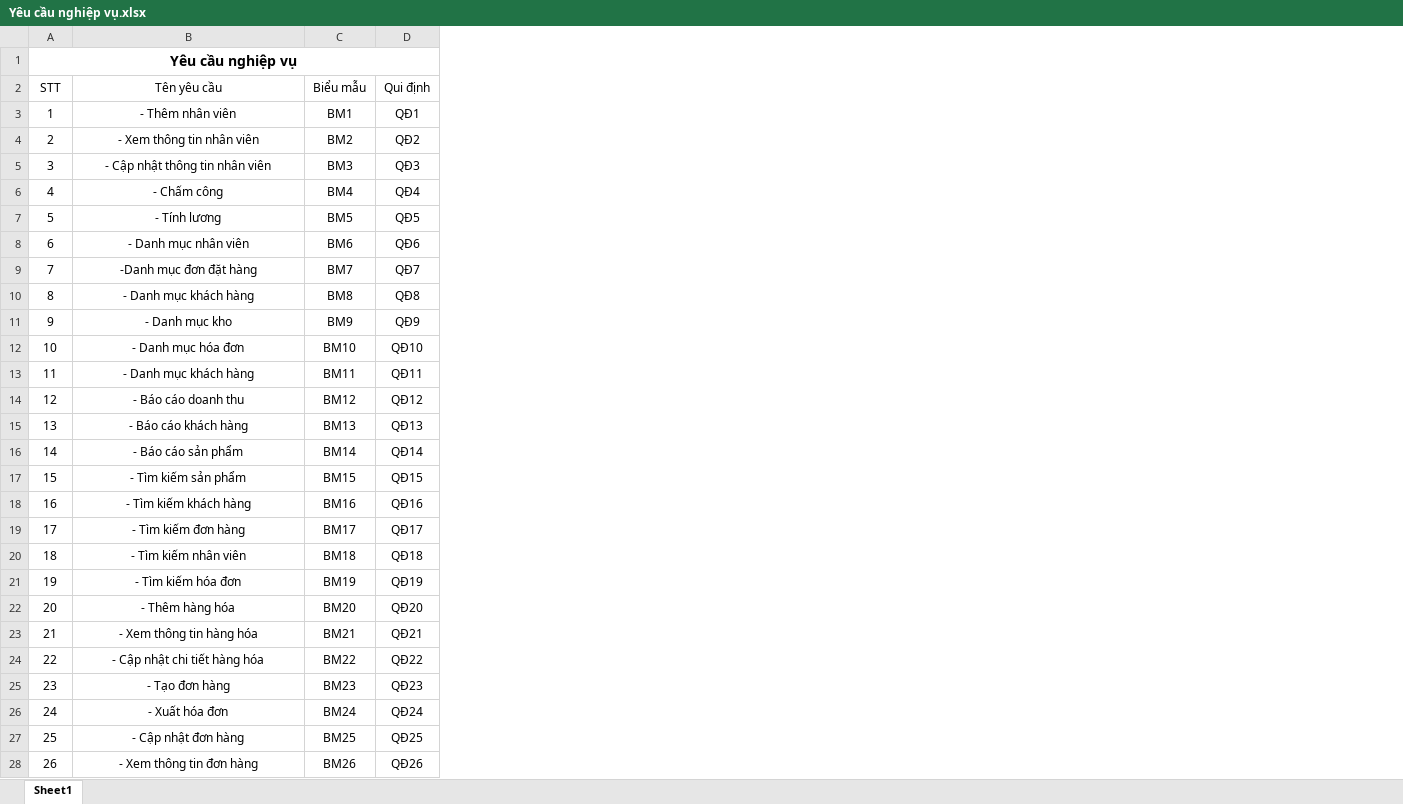
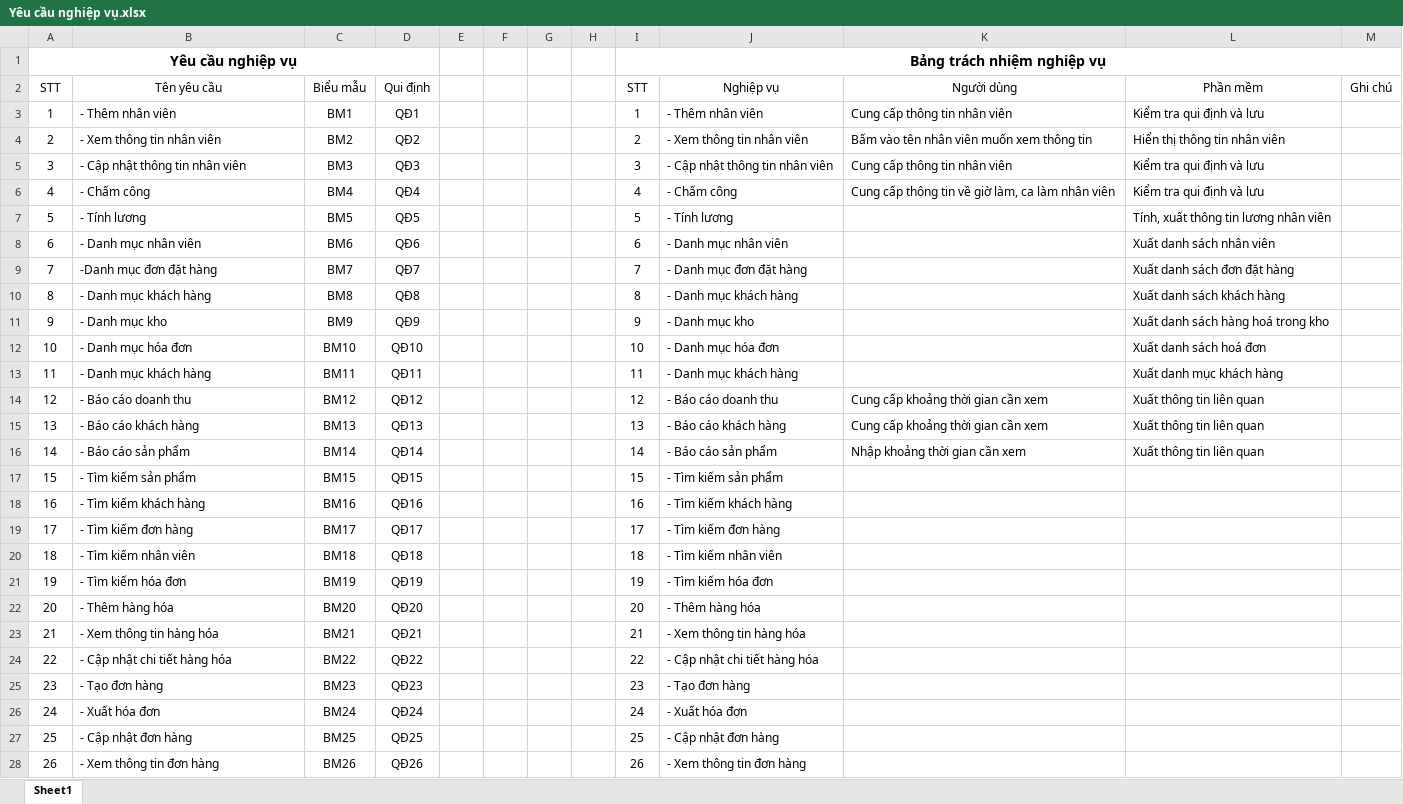
Before and after one commit to CNPM-Team-1/CNPM, an Excel workbook: Phân tích/Yêu cầu nghiệp vụ.xlsx, sheet Sheet1, drawn as a sheet; only a part is shown; values as stored, in another font and other column widths than the file's, no borders; the diff covers the shown part only; the diff names each change by its address in the sheet, - before the commit and + after, or states it on an @@ line.

Commit message:
Update Yêu cầu nghiệp vụ.xlsx

```diff
--- a/Phân tích/Yêu cầu nghiệp vụ.xlsx (sheet Sheet1)
+++ b/Phân tích/Yêu cầu nghiệp vụ.xlsx (sheet Sheet1)
+column E, empty
+column F, empty
+column G, empty
+column H, empty
+column I (STT), row 1: Bảng trách nhiệm nghiệp vụ; rows 3-28: 1 | 2 | 3 | 4 | 5 | 6 | 7 | 8 | 9 | 10 | 11 | 12 | 13 | 14 | 15 | 16 | 17 | 18 | 19 | 20 | 21 | 22 | 23 | 24 | 25 | 26
+column J (Nghiệp vụ), rows 3-28: - Thêm nhân viên | - Xem thông tin nhân viên | - Cập nhật thông tin nhân viên | - Chấm công | - Tính lương | - Danh mục nhân viên | - Danh mục đơn đặt hàng | - Danh mục khách hàng | - Danh mục kho | - Danh mục hóa đơn | - Danh mục khách hàng | - Báo cáo doanh thu | - Báo cáo khách hàng | - Báo cáo sản phẩm | - Tìm kiếm sản phẩm | - Tìm kiếm khách hàng | - Tìm kiếm đơn hàng | - Tìm kiếm nhân viên | - Tìm kiếm hóa đơn | - Thêm hàng hóa | - Xem thông tin hàng hóa | - Cập nhật chi tiết hàng hóa | - Tạo đơn hàng | - Xuất hóa đơn | - Cập nhật đơn hàng | - Xem thông tin đơn hàng
+column K (Người dùng), rows 3-16: Cung cấp thông tin nhân viên | Bấm vào tên nhân viên muốn xem thông tin | Cung cấp thông tin nhân viên | Cung cấp thông tin về giờ làm, ca làm nhân viên |  |  |  |  |  |  |  | Cung cấp khoảng thời gian cần xem | Cung cấp khoảng thời gian cần xem | Nhập khoảng thời gian cần xem
+column L (Phần mềm), rows 3-16: Kiểm tra qui định và lưu | Hiển thị thông tin nhân viên | Kiểm tra qui định và lưu | Kiểm tra qui định và lưu | Tính, xuất thông tin lương nhân viên | Xuất danh sách nhân viên | Xuất danh sách đơn đặt hàng | Xuất danh sách khách hàng | Xuất danh sách hàng hoá trong kho | Xuất danh sách hoá đơn | Xuất danh mục khách hàng | Xuất thông tin liên quan | Xuất thông tin liên quan | Xuất thông tin liên quan
+column M (Ghi chú), empty
-B3:B28 alignment: center
+B3:B28 alignment: left
```
Also changed, not shown: cell formats elsewhere in this sheet.
